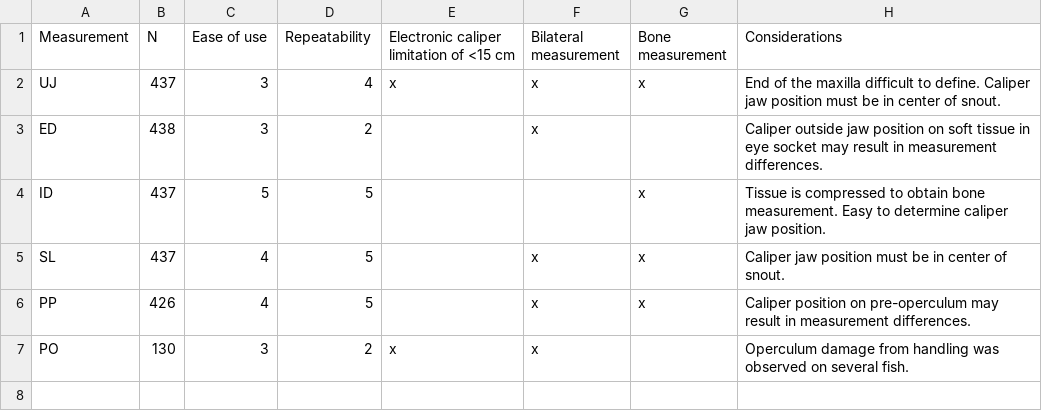
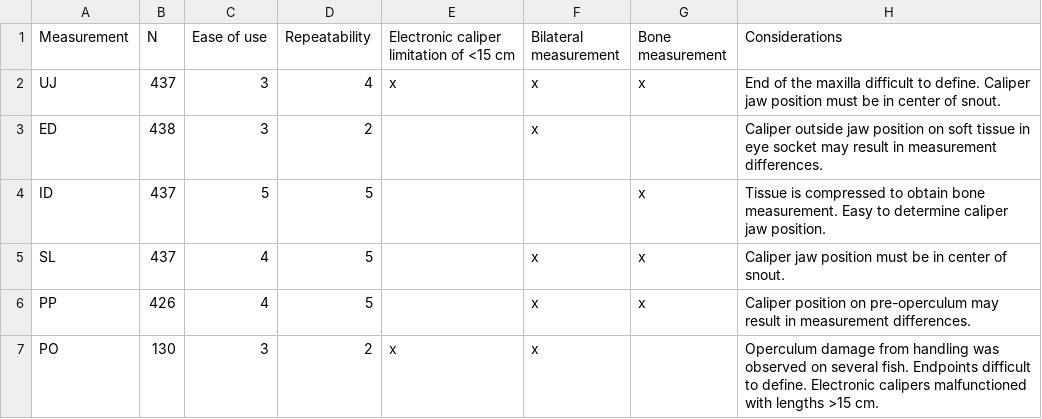
Before and after one commit to sabledata/sablehead, a CSV file: standalone/Table5.csv, drawn as a sheet.

```diff
--- a/standalone/Table5.csv
+++ b/standalone/Table5.csv
@@ -6,2 +6,2 @@ SL,437,4,5,,x,x,Caliper jaw position must be in center of snout.
 PP,426,4,5,,x,x,Caliper position on pre-operculum may result in measurement differences.
-PO,130,3,2,x,x,,Operculum damage from handling was observed on several fish.
+PO,130,3,2,x,x,,Operculum damage from handling was observed on several fish.  Endpoints difficult to define. Electronic calipers  malfunctioned with lengths >15 cm.
```
Also changed, not shown: 5 other files.
